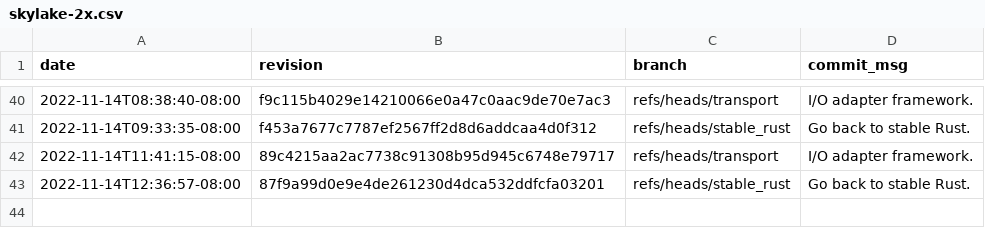
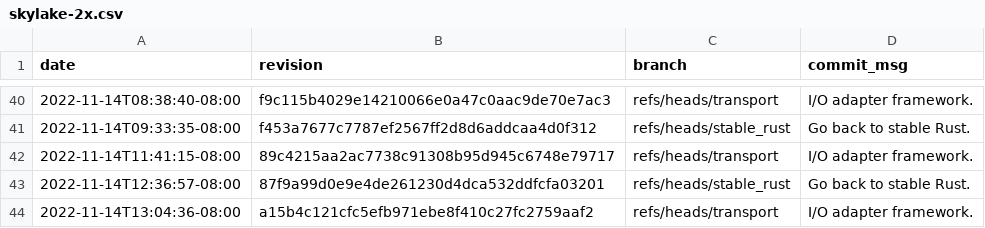
Before and after one commit to gz/dbsp-benchmarks, a CSV file: _data/skylake-2x.csv, drawn as a sheet; only a part is shown, gaps mark what is left out; the diff names each change by its address in the sheet, - before the commit and + after, or states it on an @@ line.

```diff
--- a/_data/skylake-2x.csv
+++ b/_data/skylake-2x.csv
+row 44: 2022-11-14T13:04:36-08:00 | a15b4c121cfc5efb971ebe8f410c27fc2759aaf2 | refs/heads/transport | I/O adapter framework.
```
Also changed, not shown: 8 other files.
